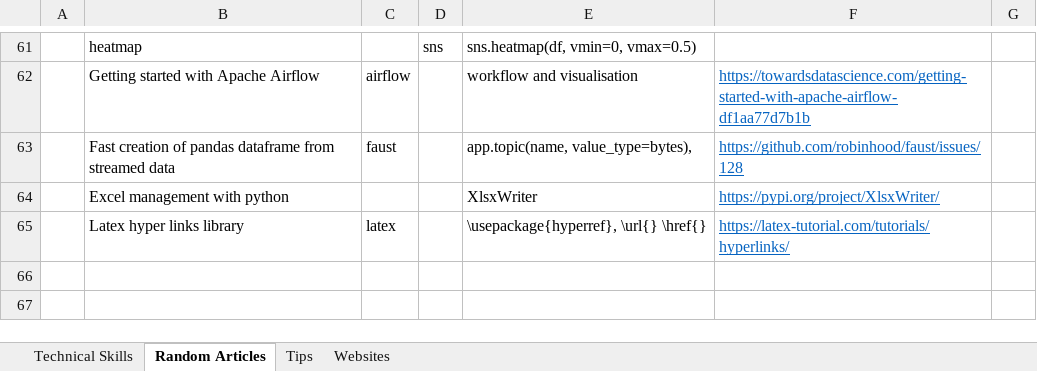
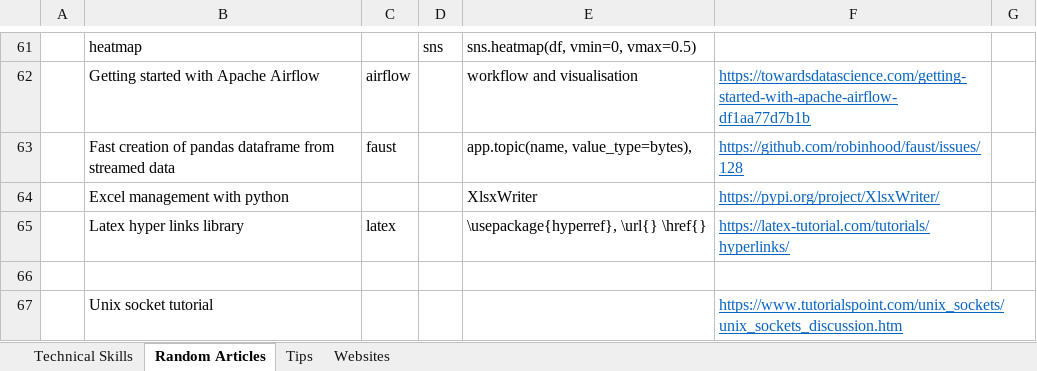
Before and after one commit to XiaozhanYang/technical-tips, an Excel workbook: Technical Tips.xlsx, sheet Random Articles, drawn as a sheet; only a part is shown, gaps mark what is left out; values as stored, in another font and other column widths than the file's, no borders; the diff names each change by its address in the sheet, - before the commit and + after, or states it on an @@ line.

Commit message:
added socket tutorial webpage

```diff
--- a/Technical Tips.xlsx (sheet Random Articles)
+++ b/Technical Tips.xlsx (sheet Random Articles)
+row 66: (empty)
+row 67:  | Unix socket tutorial |  |  |  | https://www.tutorialspoint.com/unix_sockets/unix_sockets_discussion.htm
```
